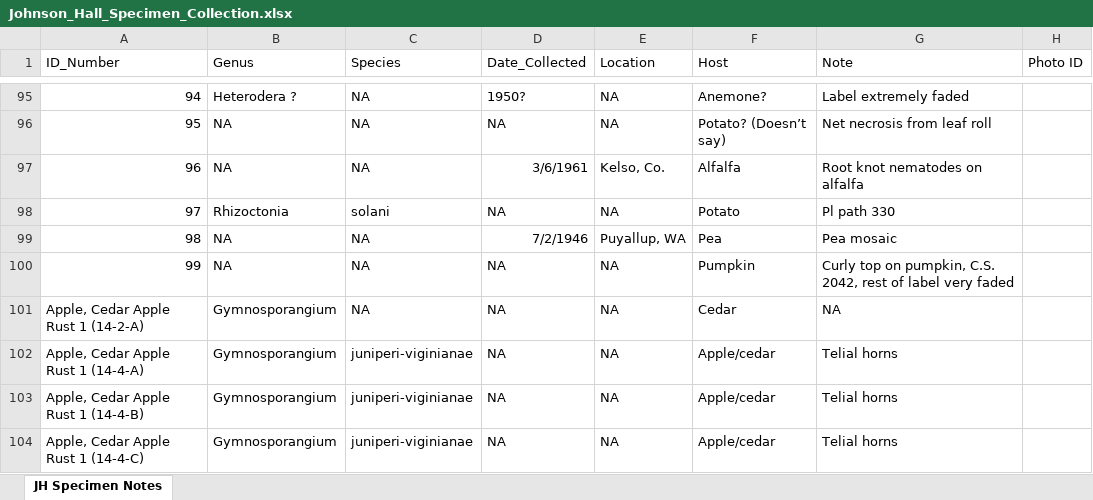
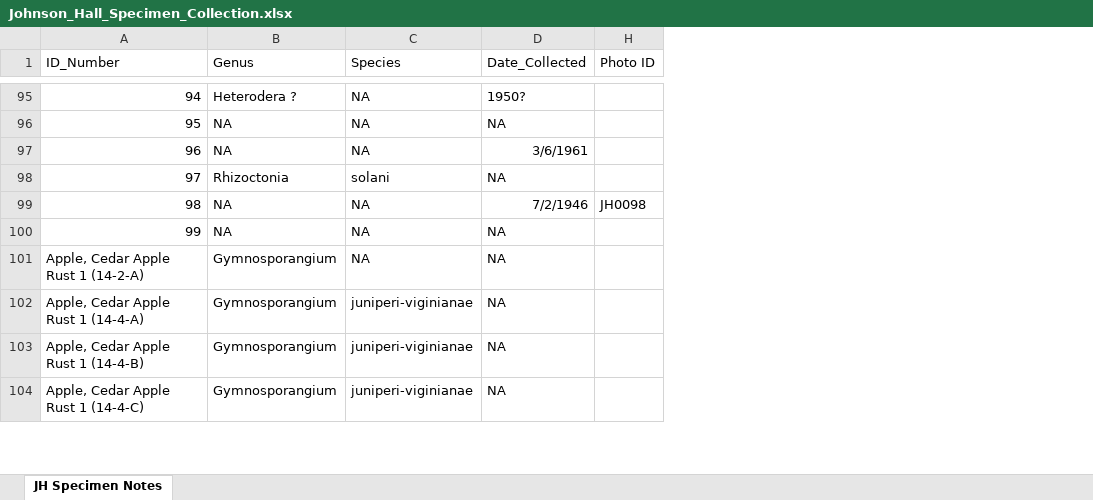
Before and after one commit to blartblart/JH-Specimen-Collection, an Excel workbook: Johnson_Hall_Specimen_Collection.xlsx, sheet JH Specimen Notes, drawn as a sheet; only a part is shown, gaps mark what is left out; values as stored, in another font and other column widths than the file's, no borders; the diff covers the shown part only; the diff names each change by its address in the sheet, - before the commit and + after, or states it on an @@ line.

```diff
--- a/Johnson_Hall_Specimen_Collection.xlsx (sheet JH Specimen Notes)
+++ b/Johnson_Hall_Specimen_Collection.xlsx (sheet JH Specimen Notes)
@@ column E (Location) hidden, rows 95-104: NA | NA | Kelso, Co. | NA | Puyallup, WA | NA | NA | NA | NA | NA @@
@@ column F (Host) hidden, rows 95-104: Anemone? | Potato? (Doesn’t say) | Alfalfa | Potato | Pea | Pumpkin | Cedar | Apple/cedar | Apple/cedar | Apple/cedar @@
@@ column G (Note) hidden, rows 95-104: Label extremely faded | Net necrosis from leaf roll | Root knot nematodes on alfalfa | Pl path 330 | Pea mosaic | Curly top on pumpkin, C.S. 2042, rest of label very faded | NA | Telial horns | Telial horns | Telial horns @@
-H99 (Photo ID): (empty)
+H99 (Photo ID): JH0098
```
Also changed, not shown: 6 edited cells elsewhere in this sheet.
